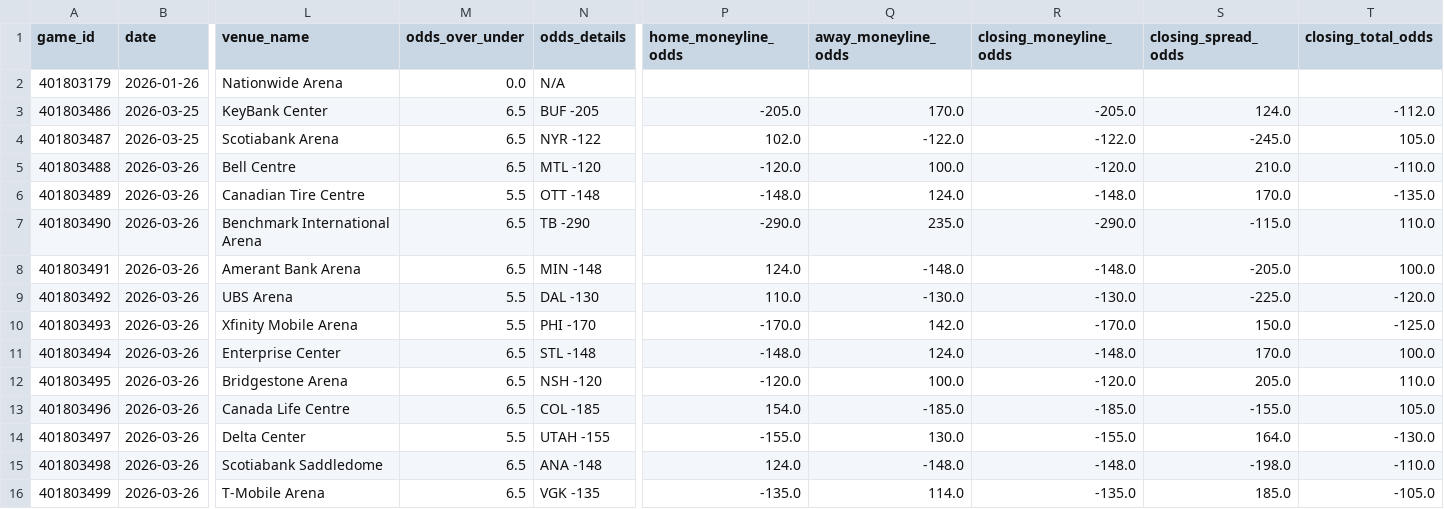
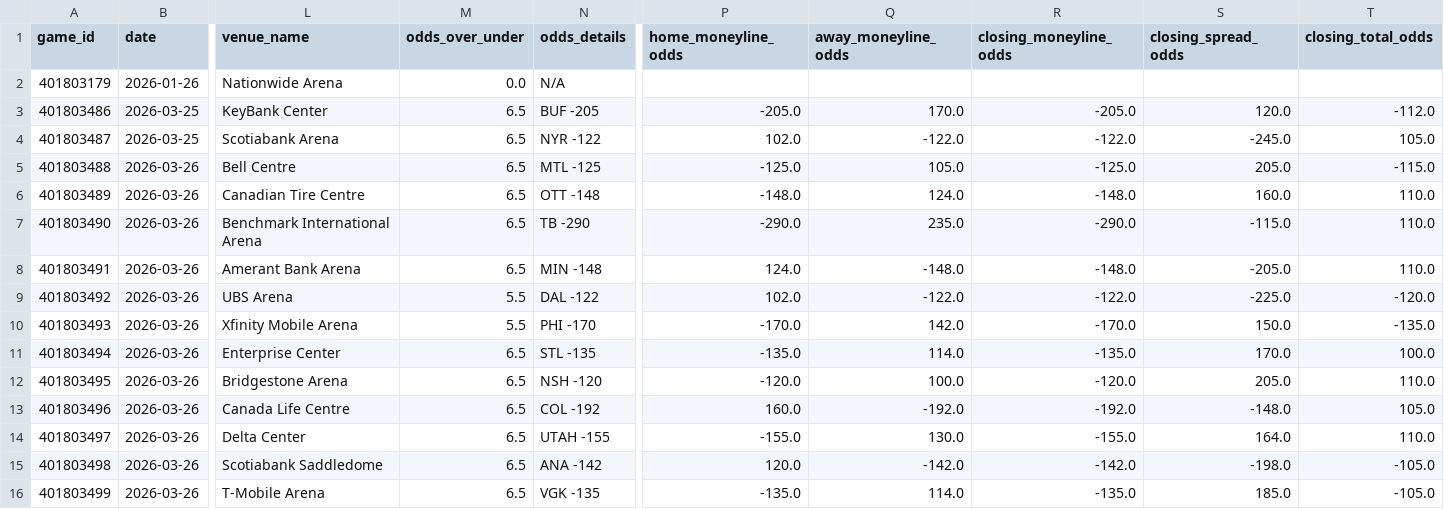
Before and after one commit to emilioandrade0/PickGOLD, a CSV file: src/data/nhl/raw/nhl_upcoming_schedule.csv, drawn as a sheet; only a part is shown, gaps mark what is left out; the diff covers the shown part only; the diff names each change by its address in the sheet, - before the commit and + after, or states it on an @@ line.

```diff
--- a/src/data/nhl/raw/nhl_upcoming_schedule.csv
+++ b/src/data/nhl/raw/nhl_upcoming_schedule.csv
-S3 (closing_spread_odds): 124.0
+S3 (closing_spread_odds): 120.0
-N5 (odds_details): MTL -120
+N5 (odds_details): MTL -125
-P5 (home_moneyline_odds): -120.0
+P5 (home_moneyline_odds): -125.0
-Q5 (away_moneyline_odds): 100.0
+Q5 (away_moneyline_odds): 105.0
-R5 (closing_moneyline_odds): -120.0
+R5 (closing_moneyline_odds): -125.0
-S5 (closing_spread_odds): 210.0
+S5 (closing_spread_odds): 205.0
-T5 (closing_total_odds): -110.0
+T5 (closing_total_odds): -115.0
-M6 (odds_over_under): 5.5
+M6 (odds_over_under): 6.5
-S6 (closing_spread_odds): 170.0
+S6 (closing_spread_odds): 160.0
-T6 (closing_total_odds): -135.0
+T6 (closing_total_odds): 110.0
-T8 (closing_total_odds): 100.0
+T8 (closing_total_odds): 110.0
-N9 (odds_details): DAL -130
+N9 (odds_details): DAL -122
-P9 (home_moneyline_odds): 110.0
+P9 (home_moneyline_odds): 102.0
-Q9 (away_moneyline_odds): -130.0
+Q9 (away_moneyline_odds): -122.0
-R9 (closing_moneyline_odds): -130.0
+R9 (closing_moneyline_odds): -122.0
-T10 (closing_total_odds): -125.0
+T10 (closing_total_odds): -135.0
-N11 (odds_details): STL -148
+N11 (odds_details): STL -135
-P11 (home_moneyline_odds): -148.0
+P11 (home_moneyline_odds): -135.0
-Q11 (away_moneyline_odds): 124.0
+Q11 (away_moneyline_odds): 114.0
-R11 (closing_moneyline_odds): -148.0
+R11 (closing_moneyline_odds): -135.0
-N13 (odds_details): COL -185
+N13 (odds_details): COL -192
-P13 (home_moneyline_odds): 154.0
+P13 (home_moneyline_odds): 160.0
-Q13 (away_moneyline_odds): -185.0
+Q13 (away_moneyline_odds): -192.0
-R13 (closing_moneyline_odds): -185.0
+R13 (closing_moneyline_odds): -192.0
-S13 (closing_spread_odds): -155.0
+S13 (closing_spread_odds): -148.0
-M14 (odds_over_under): 5.5
+M14 (odds_over_under): 6.5
-T14 (closing_total_odds): -130.0
+T14 (closing_total_odds): 110.0
-N15 (odds_details): ANA -148
+N15 (odds_details): ANA -142
-P15 (home_moneyline_odds): 124.0
+P15 (home_moneyline_odds): 120.0
-Q15 (away_moneyline_odds): -148.0
+Q15 (away_moneyline_odds): -142.0
-R15 (closing_moneyline_odds): -148.0
+R15 (closing_moneyline_odds): -142.0
-T15 (closing_total_odds): -110.0
+T15 (closing_total_odds): -105.0
```
Also changed, not shown: 85 moved rows and 2 edited cells elsewhere in this file, src/data/mlb/raw/mlb_upcoming_schedule.csv, src/data/nhl/raw/nhl_advanced_history.csv, 15 other files.
